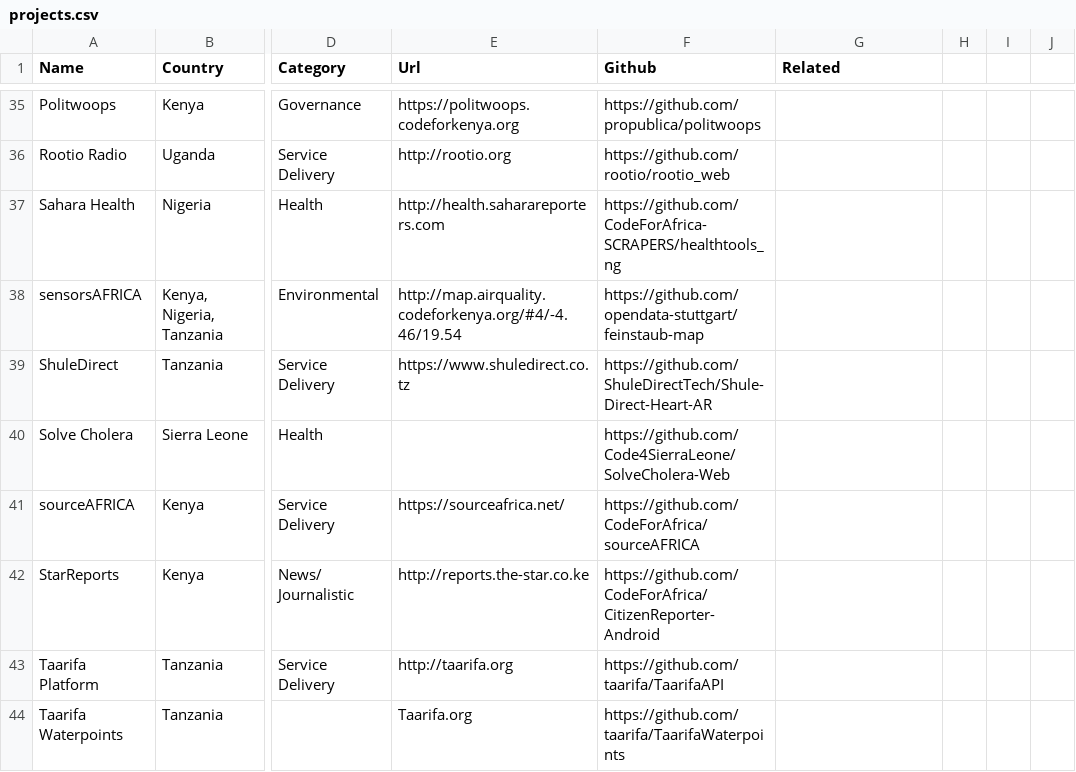
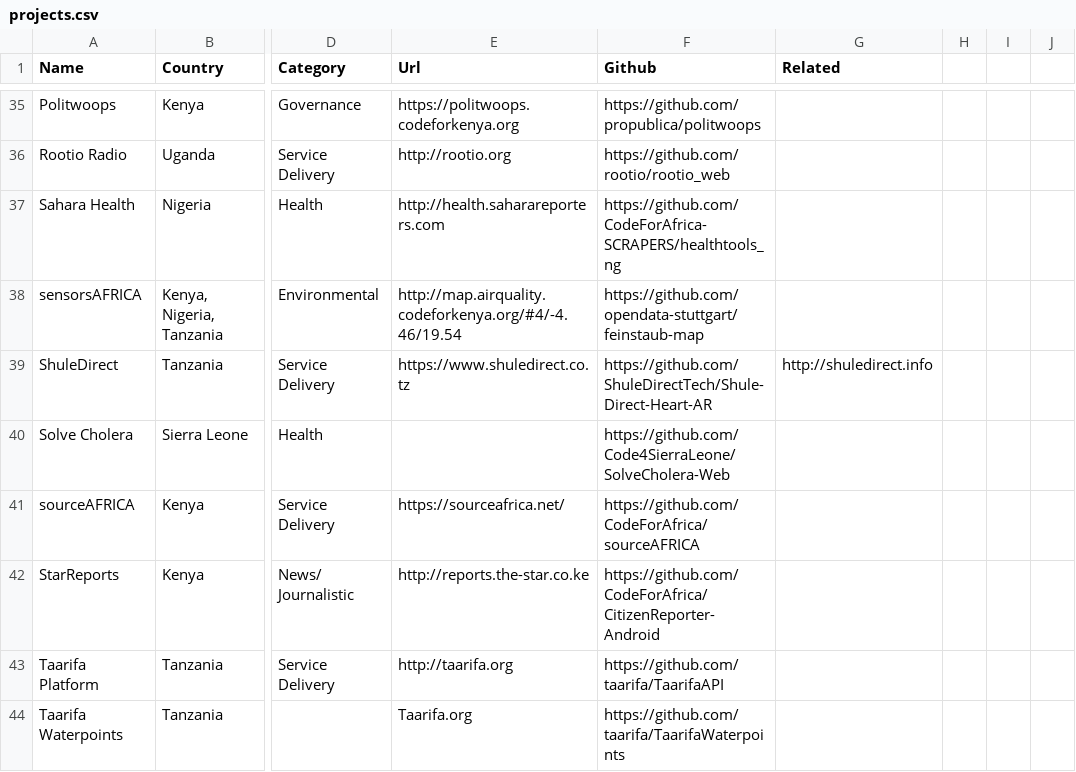
Before and after one commit to CodeForAfrica/africanCOMMONS, a CSV file: _data/projects.csv, drawn as a sheet; only a part is shown, gaps mark what is left out; the diff names each change by its address in the sheet, - before the commit and + after, or states it on an @@ line.

```diff
--- a/_data/projects.csv
+++ b/_data/projects.csv
-G39 (Related): (empty)
+G39 (Related): http://shuledirect.info
```
Also changed, not shown: _data/categories.csv, _data/organisations.csv, 5 other files.
